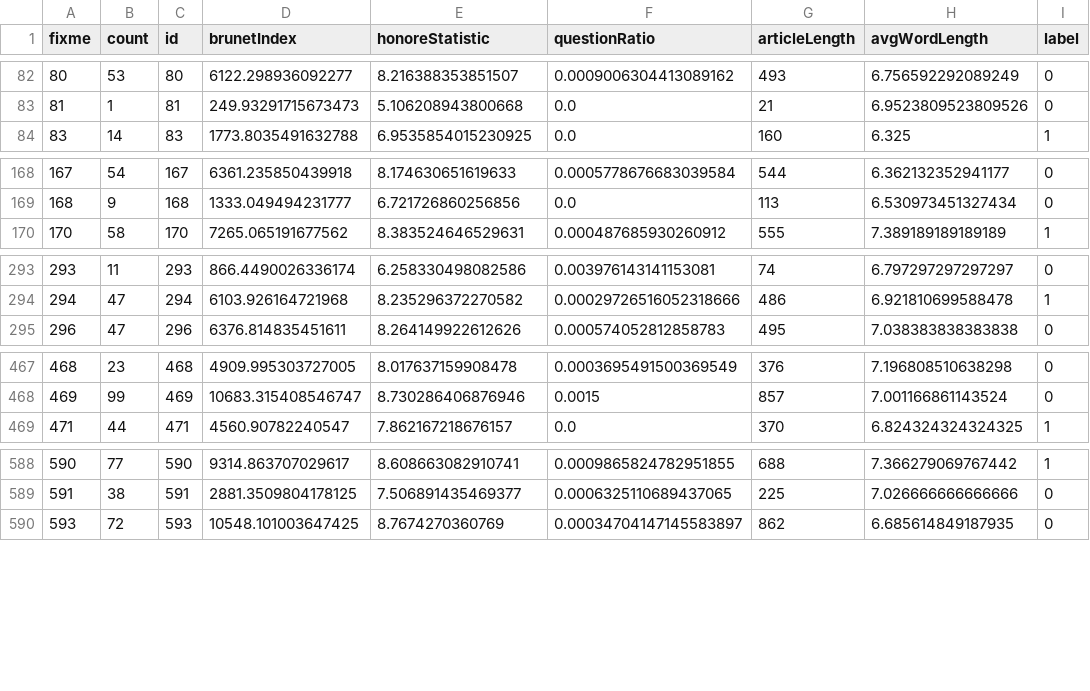
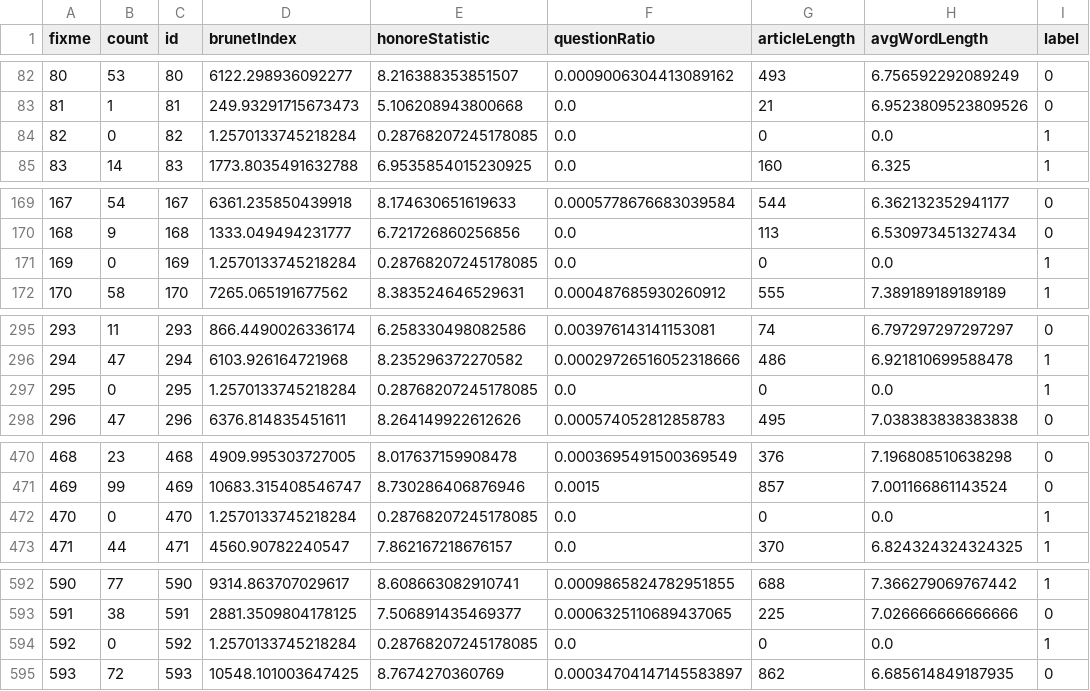
Before and after one commit to lluo5779/Fake-News-Classification, a CSV file: data/features.csv, drawn as a sheet; only a part is shown, gaps mark what is left out; the diff covers the shown part only.

Commit message:
features.csv file

```diff
--- a/data/features.csv
+++ b/data/features.csv
@@ -83,2 +83,3 @@ fixme,count,id,brunetIndex,honoreStatistic,questionRatio,articleLength,avgWordLe
 81,1,81,249.93291715673473,5.106208943800668,0.0,21,6.9523809523809526,0
+82,0,82,1.2570133745218284,0.28768207245178085,0.0,0,0.0,1
 83,14,83,1773.8035491632788,6.9535854015230925,0.0,160,6.325,1
@@ -169,2 +170,3 @@ fixme,count,id,brunetIndex,honoreStatistic,questionRatio,articleLength,avgWordLe
 168,9,168,1333.049494231777,6.721726860256856,0.0,113,6.530973451327434,0
+169,0,169,1.2570133745218284,0.28768207245178085,0.0,0,0.0,1
 170,58,170,7265.065191677562,8.383524646529631,0.000487685930260912,555,7.389189189189189,1
@@ -294,2 +296,3 @@ fixme,count,id,brunetIndex,honoreStatistic,questionRatio,articleLength,avgWordLe
 294,47,294,6103.926164721968,8.235296372270582,0.00029726516052318666,486,6.921810699588478,1
+295,0,295,1.2570133745218284,0.28768207245178085,0.0,0,0.0,1
 296,47,296,6376.814835451611,8.264149922612626,0.000574052812858783,495,7.038383838383838,0
@@ -468,2 +471,3 @@ fixme,count,id,brunetIndex,honoreStatistic,questionRatio,articleLength,avgWordLe
 469,99,469,10683.315408546747,8.730286406876946,0.0015,857,7.001166861143524,0
+470,0,470,1.2570133745218284,0.28768207245178085,0.0,0,0.0,1
 471,44,471,4560.90782240547,7.862167218676157,0.0,370,6.824324324324325,1
@@ -589,2 +593,3 @@ fixme,count,id,brunetIndex,honoreStatistic,questionRatio,articleLength,avgWordLe
 591,38,591,2881.3509804178125,7.506891435469377,0.0006325110689437065,225,7.026666666666666,0
+592,0,592,1.2570133745218284,0.28768207245178085,0.0,0,0.0,1
 593,72,593,10548.101003647425,8.7674270360769,0.00034704147145583897,862,6.685614849187935,0
```
Also changed, not shown: 9 added rows elsewhere in this file.
